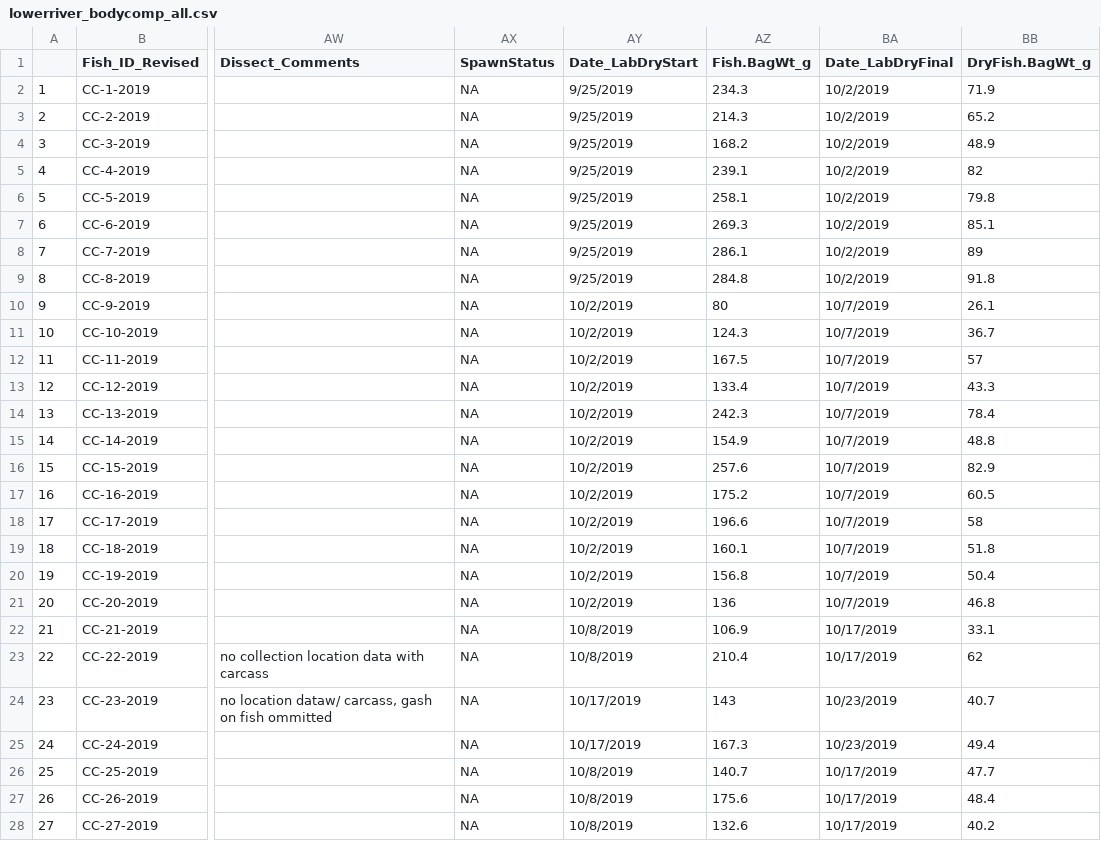
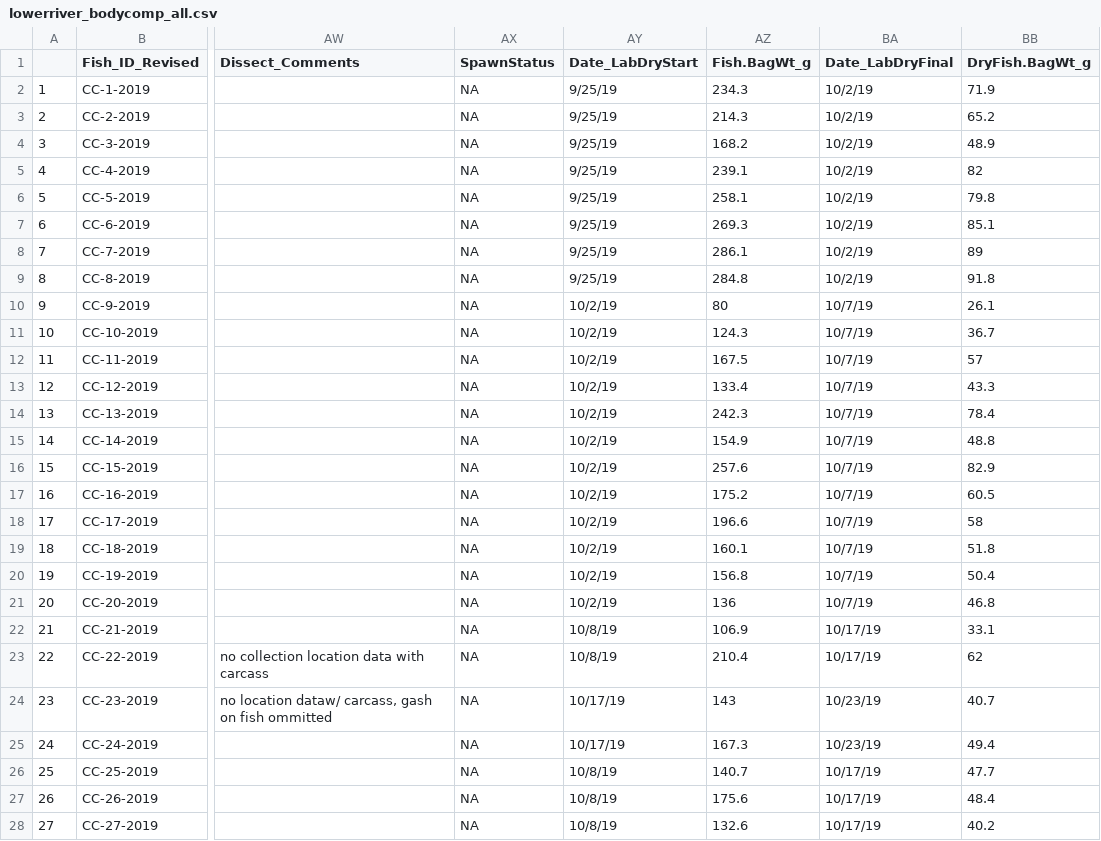
Before and after one commit to abigailhost/cr_sockeye, a CSV file: ALHcode/AIC/lowerriver_bodycomp_all.csv, drawn as a sheet; only a part is shown, gaps mark what is left out; the diff covers the shown part only; the diff names each change by its address in the sheet, - before the commit and + after, or states it on an @@ line.

```diff
--- a/ALHcode/AIC/lowerriver_bodycomp_all.csv
+++ b/ALHcode/AIC/lowerriver_bodycomp_all.csv
-AY2:AY9 (Date_LabDryStart): 9/25/2019
+AY2:AY9 (Date_LabDryStart): 9/25/19
-BA2:BA9 (Date_LabDryFinal): 10/2/2019
+BA2:BA9 (Date_LabDryFinal): 10/2/19
-AY10:AY21 (Date_LabDryStart): 10/2/2019
+AY10:AY21 (Date_LabDryStart): 10/2/19
-BA10:BA21 (Date_LabDryFinal): 10/7/2019
+BA10:BA21 (Date_LabDryFinal): 10/7/19
-AY22:AY23 (Date_LabDryStart): 10/8/2019
+AY22:AY23 (Date_LabDryStart): 10/8/19
-BA22:BA23 (Date_LabDryFinal): 10/17/2019
+BA22:BA23 (Date_LabDryFinal): 10/17/19
-AY24:AY25 (Date_LabDryStart): 10/17/2019
+AY24:AY25 (Date_LabDryStart): 10/17/19
-BA24:BA25 (Date_LabDryFinal): 10/23/2019
+BA24:BA25 (Date_LabDryFinal): 10/23/19
-AY26:AY28 (Date_LabDryStart): 10/8/2019
+AY26:AY28 (Date_LabDryStart): 10/8/19
-BA26:BA28 (Date_LabDryFinal): 10/17/2019
+BA26:BA28 (Date_LabDryFinal): 10/17/19
```
Also changed, not shown: 85 edited cells elsewhere in this file, ALHcode/AIC/lowerriver_bodycomp_fineness.csv, ALHcode/AIC/upperriver_bodycomp_all.csv, 7 other files.
